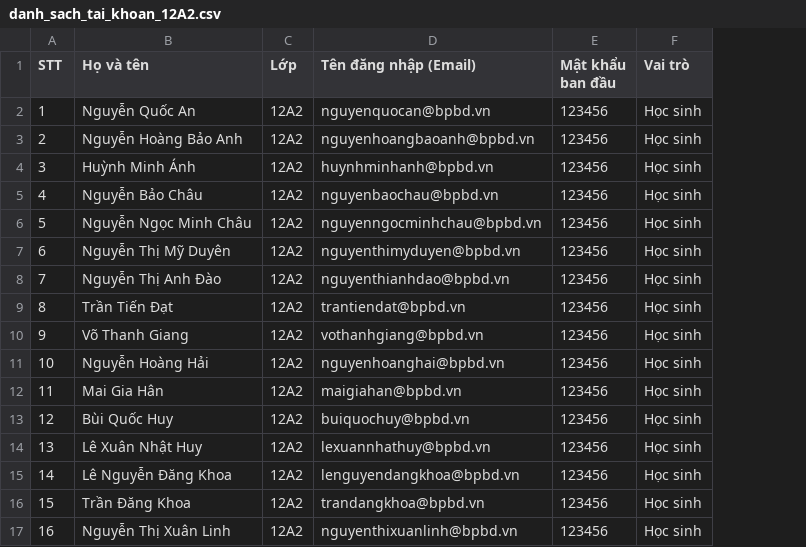
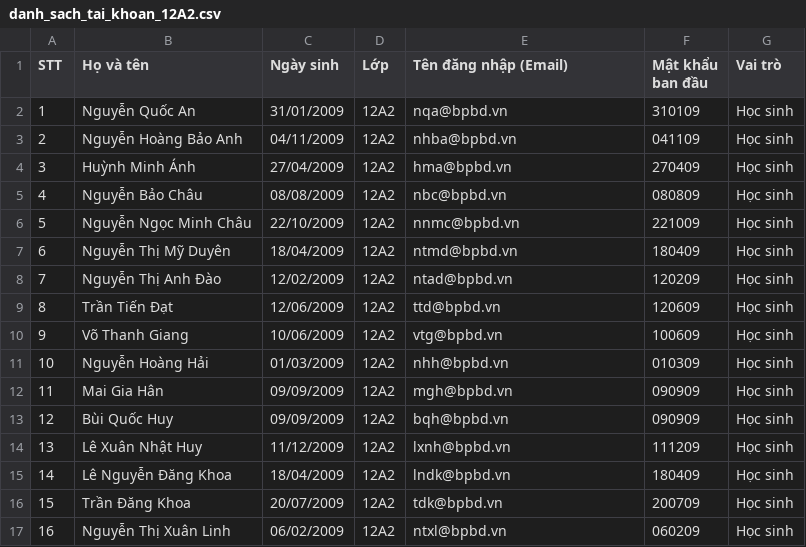
Before and after one commit to KhoaCoder2009/literature, a CSV file: danh_sach_tai_khoan_12A2.csv, drawn as a sheet; only a part is shown; addresses are those after the commit; the diff covers the shown part only; the diff names each change by its address in the sheet, - before the commit and + after, or states it on an @@ line.

Commit message:
feat(auth): rut gon ten tai khoan theo chu cai dau va cap nhat mat khau theo ngay thang nam sinh

```diff
--- a/danh_sach_tai_khoan_12A2.csv
+++ b/danh_sach_tai_khoan_12A2.csv
+column C (Ngày sinh), rows 2-17: 31/01/2009 | 04/11/2009 | 27/04/2009 | 08/08/2009 | 22/10/2009 | 18/04/2009 | 12/02/2009 | 12/06/2009 | 10/06/2009 | 01/03/2009 | 09/09/2009 | 09/09/2009 | 11/12/2009 | 18/04/2009 | 20/07/2009 | 06/02/2009
-E2 (Tên đăng nhập (Email)): nguyenquocan@bpbd.vn
+E2 (Tên đăng nhập (Email)): nqa@bpbd.vn
-F2 (Mật khẩu ban đầu): 123456
+F2 (Mật khẩu ban đầu): 310109
-E3 (Tên đăng nhập (Email)): nguyenhoangbaoanh@bpbd.vn
+E3 (Tên đăng nhập (Email)): nhba@bpbd.vn
-F3 (Mật khẩu ban đầu): 123456
+F3 (Mật khẩu ban đầu): 041109
-E4 (Tên đăng nhập (Email)): huynhminhanh@bpbd.vn
+E4 (Tên đăng nhập (Email)): hma@bpbd.vn
-F4 (Mật khẩu ban đầu): 123456
+F4 (Mật khẩu ban đầu): 270409
-E5 (Tên đăng nhập (Email)): nguyenbaochau@bpbd.vn
+E5 (Tên đăng nhập (Email)): nbc@bpbd.vn
-F5 (Mật khẩu ban đầu): 123456
+F5 (Mật khẩu ban đầu): 080809
-E6 (Tên đăng nhập (Email)): nguyenngocminhchau@bpbd.vn
+E6 (Tên đăng nhập (Email)): nnmc@bpbd.vn
-F6 (Mật khẩu ban đầu): 123456
+F6 (Mật khẩu ban đầu): 221009
-E7 (Tên đăng nhập (Email)): nguyenthimyduyen@bpbd.vn
+E7 (Tên đăng nhập (Email)): ntmd@bpbd.vn
-F7 (Mật khẩu ban đầu): 123456
+F7 (Mật khẩu ban đầu): 180409
-E8 (Tên đăng nhập (Email)): nguyenthianhdao@bpbd.vn
+E8 (Tên đăng nhập (Email)): ntad@bpbd.vn
-F8 (Mật khẩu ban đầu): 123456
+F8 (Mật khẩu ban đầu): 120209
-E9 (Tên đăng nhập (Email)): trantiendat@bpbd.vn
+E9 (Tên đăng nhập (Email)): ttd@bpbd.vn
-F9 (Mật khẩu ban đầu): 123456
+F9 (Mật khẩu ban đầu): 120609
-E10 (Tên đăng nhập (Email)): vothanhgiang@bpbd.vn
+E10 (Tên đăng nhập (Email)): vtg@bpbd.vn
-F10 (Mật khẩu ban đầu): 123456
+F10 (Mật khẩu ban đầu): 100609
-E11 (Tên đăng nhập (Email)): nguyenhoanghai@bpbd.vn
+E11 (Tên đăng nhập (Email)): nhh@bpbd.vn
-F11 (Mật khẩu ban đầu): 123456
+F11 (Mật khẩu ban đầu): 010309
-E12 (Tên đăng nhập (Email)): maigiahan@bpbd.vn
+E12 (Tên đăng nhập (Email)): mgh@bpbd.vn
-F12:F13 (Mật khẩu ban đầu): 123456
+F12:F13 (Mật khẩu ban đầu): 090909
-E13 (Tên đăng nhập (Email)): buiquochuy@bpbd.vn
+E13 (Tên đăng nhập (Email)): bqh@bpbd.vn
-E14 (Tên đăng nhập (Email)): lexuannhathuy@bpbd.vn
+E14 (Tên đăng nhập (Email)): lxnh@bpbd.vn
-F14 (Mật khẩu ban đầu): 123456
+F14 (Mật khẩu ban đầu): 111209
-E15 (Tên đăng nhập (Email)): lenguyendangkhoa@bpbd.vn
+E15 (Tên đăng nhập (Email)): lndk@bpbd.vn
-F15 (Mật khẩu ban đầu): 123456
+F15 (Mật khẩu ban đầu): 180409
-E16 (Tên đăng nhập (Email)): trandangkhoa@bpbd.vn
+E16 (Tên đăng nhập (Email)): tdk@bpbd.vn
-F16 (Mật khẩu ban đầu): 123456
+F16 (Mật khẩu ban đầu): 200709
-E17 (Tên đăng nhập (Email)): nguyenthixuanlinh@bpbd.vn
+E17 (Tên đăng nhập (Email)): ntxl@bpbd.vn
-F17 (Mật khẩu ban đầu): 123456
+F17 (Mật khẩu ban đầu): 060209
```
Also changed, not shown: 48 edited cells elsewhere in this file, 5 other files.
